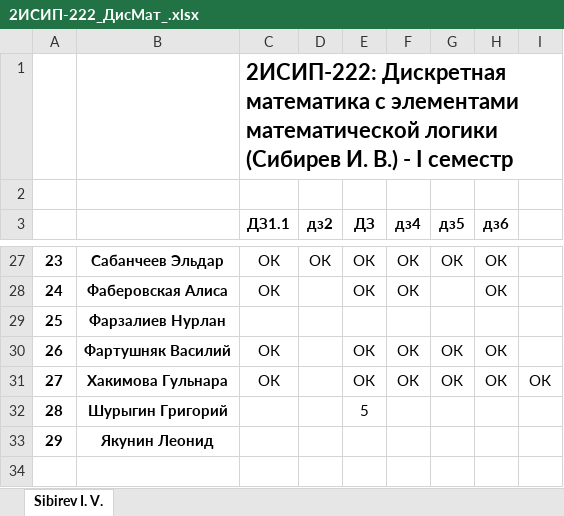
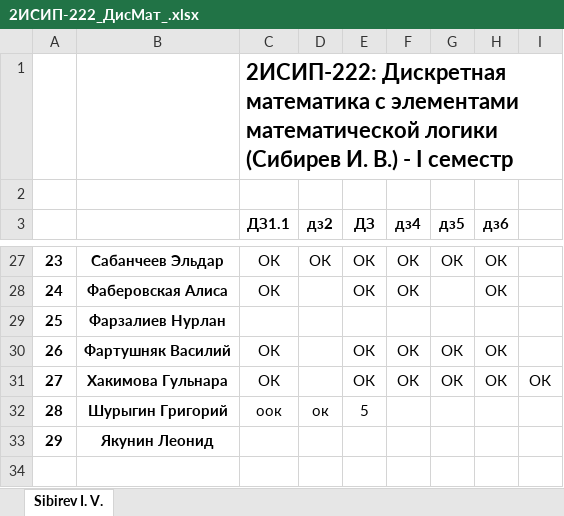
Before and after one commit to IvanSibirevV2/KipFin_Lab_2023-24_Git0, an Excel workbook: 2ИСИП-222_ДисМат_.xlsx, sheet Sibirev I. V., drawn as a sheet; only a part is shown, gaps mark what is left out; values as stored, in another font and other column widths than the file's, no borders; the diff names each change by its address in the sheet, - before the commit and + after, or states it on an @@ line.

Commit message:
AutoCommit_1 ноября 2023 г. 14:11:04_SibNout2023

```diff
--- a/2ИСИП-222_ДисМат_.xlsx (sheet Sibirev I. V.)
+++ b/2ИСИП-222_ДисМат_.xlsx (sheet Sibirev I. V.)
-C32 (ДЗ1.1): (empty)
+C32 (ДЗ1.1): оок
-D32 (дз2): (empty)
+D32 (дз2): ок
```
